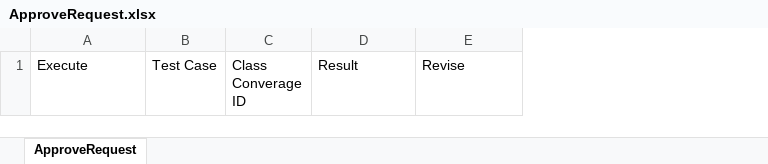
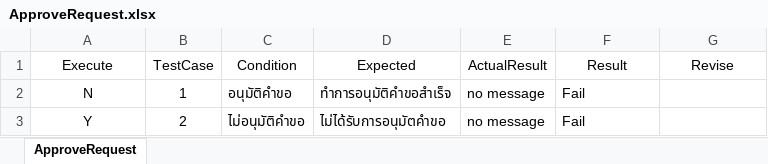
Before and after one commit to Siraprapha05/MiniProjectTest, an Excel workbook: ProjectTest65/Excel/ApproveRequest.xlsx, sheet ApproveRequest, drawn as a sheet; values as stored, in another font and other column widths than the file's, no borders; removed rows and columns are numbered as before the commit, all else as after; the diff names each change by its address in the sheet, - before the commit and + after, or states it on an @@ line.

```diff
--- a/ProjectTest65/Excel/ApproveRequest.xlsx (sheet ApproveRequest)
+++ b/ProjectTest65/Excel/ApproveRequest.xlsx (sheet ApproveRequest)
-column B (Test Case), empty
-column C (Class Converage ID), empty
+column B (TestCase), empty
+column C (Condition), empty
+column D (Expected), empty
+column E (ActualResult), empty
-A1 alignment: left
+A1 alignment: center
-F1:G1 alignment: left
+F1:G1 alignment: center
+row 2: N | 1 | อนุมัติคำขอ | ทำการอนุมัติคำขอสำเร็จ | no message | Fail
+row 3: Y | 2 | ไม่อนุมัติคำขอ | ไม่ได้รับการอนุมัตคำขอ | no message | Fail
```
Also changed, not shown: ProjectTest65/Excel/AddShift.xlsx, ProjectTest65/Excel/EditIncomeAndExpense.xlsx, 14 other files.
